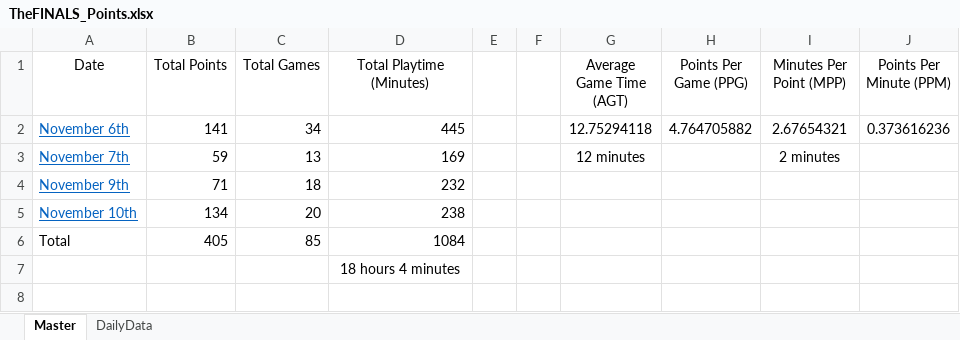
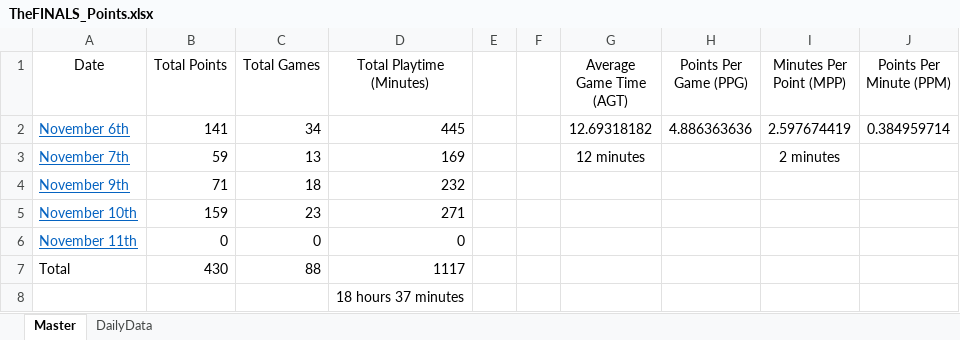
Before and after one commit to Dormio-san/WorldTour-Calculator, an Excel workbook: Data/TheFINALS_Points.xlsx, sheet Master, drawn as a sheet; values as stored, in another font and other column widths than the file's, no borders; table styles not drawn; addresses are those after the commit; the diff names each change by its address in the sheet, - before the commit and + after, or states it on an @@ line.

```diff
--- a/Data/TheFINALS_Points.xlsx (sheet Master)
+++ b/Data/TheFINALS_Points.xlsx (sheet Master)
-G2 (Average Game Time (AGT)): 12.75294118
+G2 (Average Game Time (AGT)): 12.69318182
-H2 (Points Per Game (PPG)): 4.764705882
+H2 (Points Per Game (PPG)): 4.886363636
-I2 (Minutes Per Point (MPP)): 2.67654321
+I2 (Minutes Per Point (MPP)): 2.597674419
-J2 (Points Per Minute (PPM)): 0.373616236
+J2 (Points Per Minute (PPM)): 0.384959714
-B5 (Total Points): 134
+B5 (Total Points): 159
-C5 (Total Games): 20
+C5 (Total Games): 23
-D5 (Total Playtime (Minutes)): 238
+D5 (Total Playtime (Minutes)): 271
+row 6: November 11th | 0 | 0 | 0
-B7 (Total Points): 405
+B7 (Total Points): 430
-C7 (Total Games): 85
+C7 (Total Games): 88
-D7 (Total Playtime (Minutes)): 1084
+D7 (Total Playtime (Minutes)): 1117
-D8 (Total Playtime (Minutes)): 18 hours 4 minutes
+D8 (Total Playtime (Minutes)): 18 hours 37 minutes
```
Also changed, not shown: sheet DailyData, formulas that keep their value.
